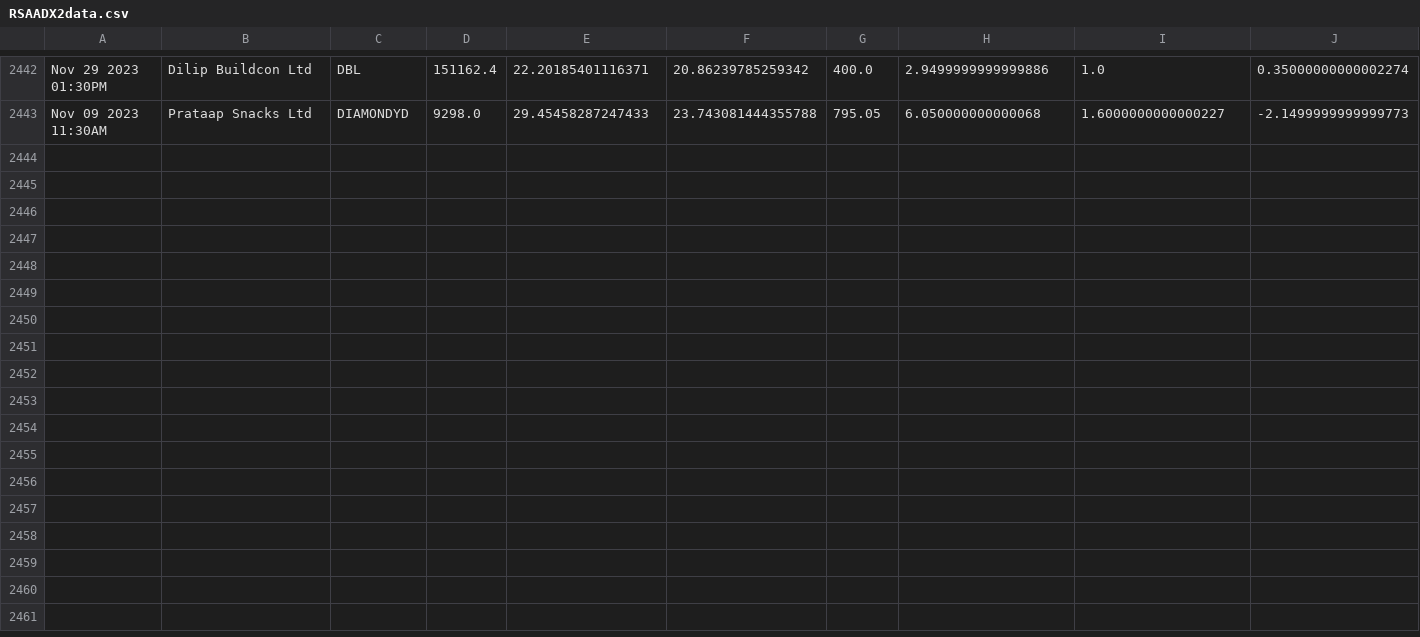
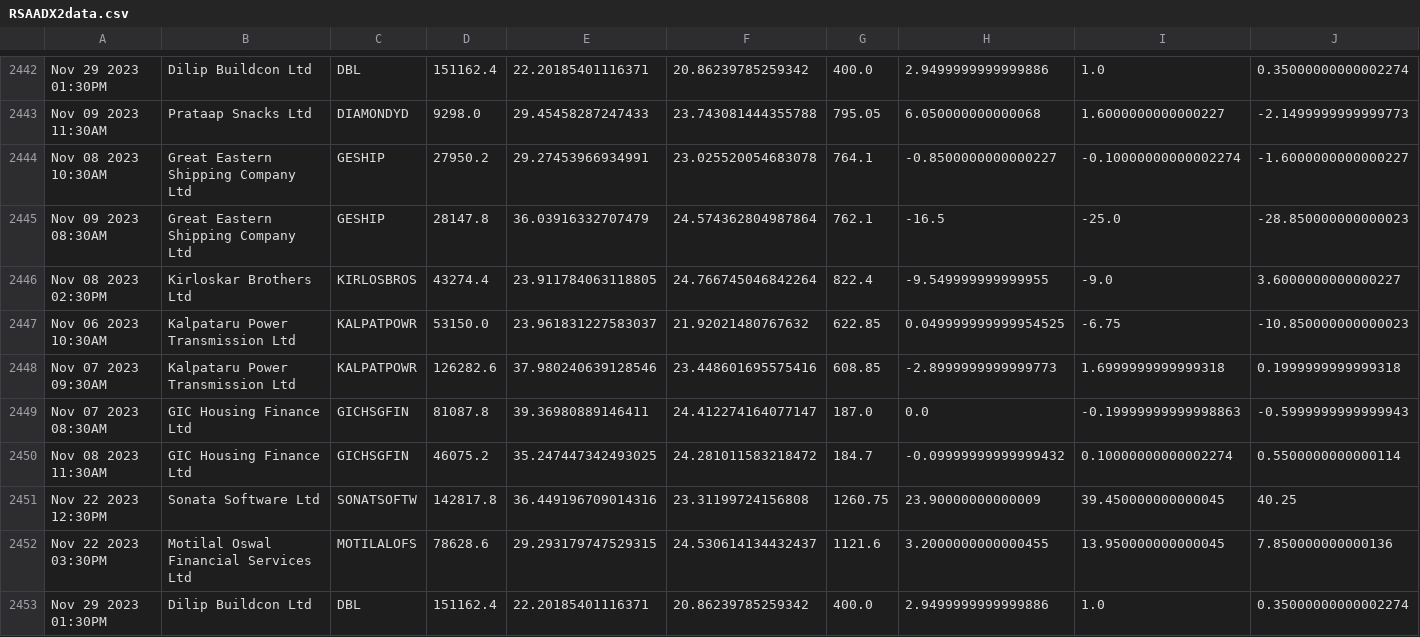
Before and after one commit to bentx/StockSpell, a CSV file: Results/details/RSAADX2data.csv, drawn as a sheet; only a part is shown, gaps mark what is left out; rows hold the shown columns only; the diff names each change by its address in the sheet, - before the commit and + after, or states it on an @@ line.

```diff
--- a/Results/details/RSAADX2data.csv
+++ b/Results/details/RSAADX2data.csv
+row 2444: Nov 08 2023 10:30AM | Great Eastern Shipping Company Ltd | GESHIP | 27950.2 | 29.27453966934991 | 23.025520054683078 | 764.1 | -0.8500000000000227 | -0.10000000000002274 | -1.6000000000000227
+row 2445: Nov 09 2023 08:30AM | Great Eastern Shipping Company Ltd | GESHIP | 28147.8 | 36.03916332707479 | 24.574362804987864 | 762.1 | -16.5 | -25.0 | -28.850000000000023
+row 2446: Nov 08 2023 02:30PM | Kirloskar Brothers Ltd | KIRLOSBROS | 43274.4 | 23.911784063118805 | 24.766745046842264 | 822.4 | -9.549999999999955 | -9.0 | 3.6000000000000227
+row 2447: Nov 06 2023 10:30AM | Kalpataru Power Transmission Ltd | KALPATPOWR | 53150.0 | 23.961831227583037 | 21.92021480767632 | 622.85 | 0.049999999999954525 | -6.75 | -10.850000000000023
+row 2448: Nov 07 2023 09:30AM | Kalpataru Power Transmission Ltd | KALPATPOWR | 126282.6 | 37.980240639128546 | 23.448601695575416 | 608.85 | -2.8999999999999773 | 1.6999999999999318 | 0.1999999999999318
+row 2449: Nov 07 2023 08:30AM | GIC Housing Finance Ltd | GICHSGFIN | 81087.8 | 39.36980889146411 | 24.412274164077147 | 187.0 | 0.0 | -0.19999999999998863 | -0.5999999999999943
+row 2450: Nov 08 2023 11:30AM | GIC Housing Finance Ltd | GICHSGFIN | 46075.2 | 35.247447342493025 | 24.281011583218472 | 184.7 | -0.09999999999999432 | 0.10000000000002274 | 0.5500000000000114
+row 2451: Nov 22 2023 12:30PM | Sonata Software Ltd | SONATSOFTW | 142817.8 | 36.449196709014316 | 23.31199724156808 | 1260.75 | 23.90000000000009 | 39.450000000000045 | 40.25
+row 2452: Nov 22 2023 03:30PM | Motilal Oswal Financial Services Ltd | MOTILALOFS | 78628.6 | 29.293179747529315 | 24.530614134432437 | 1121.6 | 3.2000000000000455 | 13.950000000000045 | 7.850000000000136
+row 2453: Nov 29 2023 01:30PM | Dilip Buildcon Ltd | DBL | 151162.4 | 22.20185401116371 | 20.86239785259342 | 400.0 | 2.9499999999999886 | 1.0 | 0.35000000000002274
```
Also changed, not shown: Results/details/RSAADX0data.csv, Results/overall/0SuperTrendEWMoverAll.csv, 37 other files.
